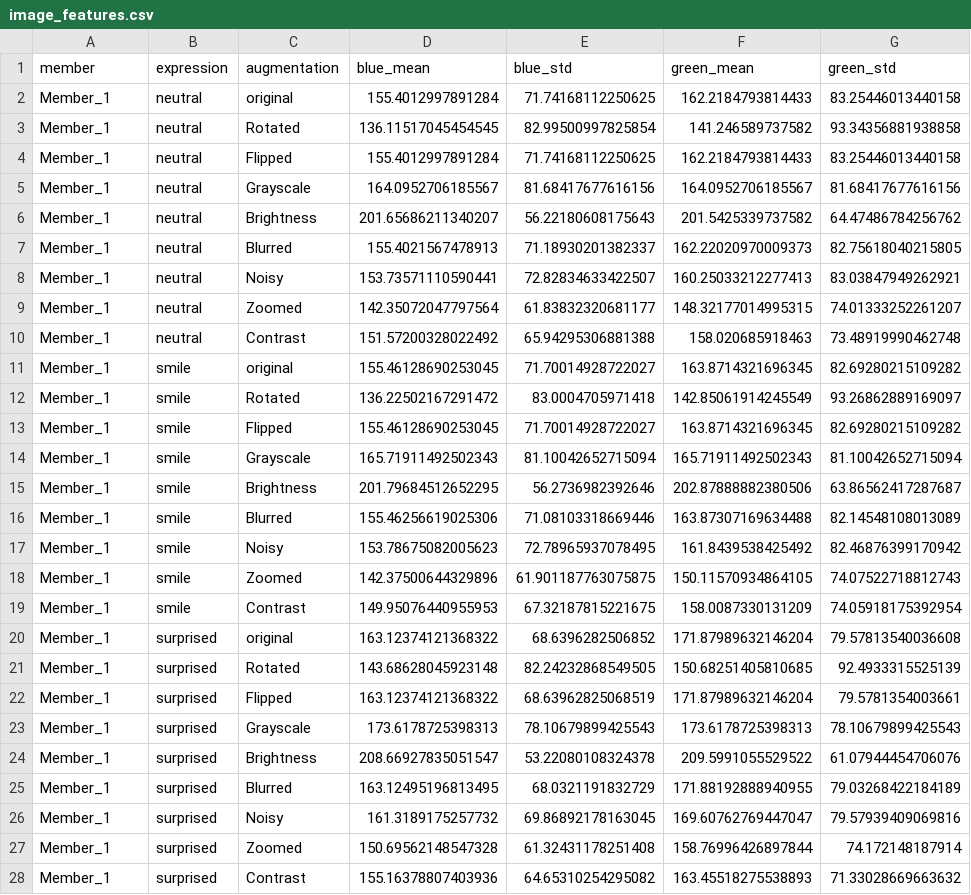
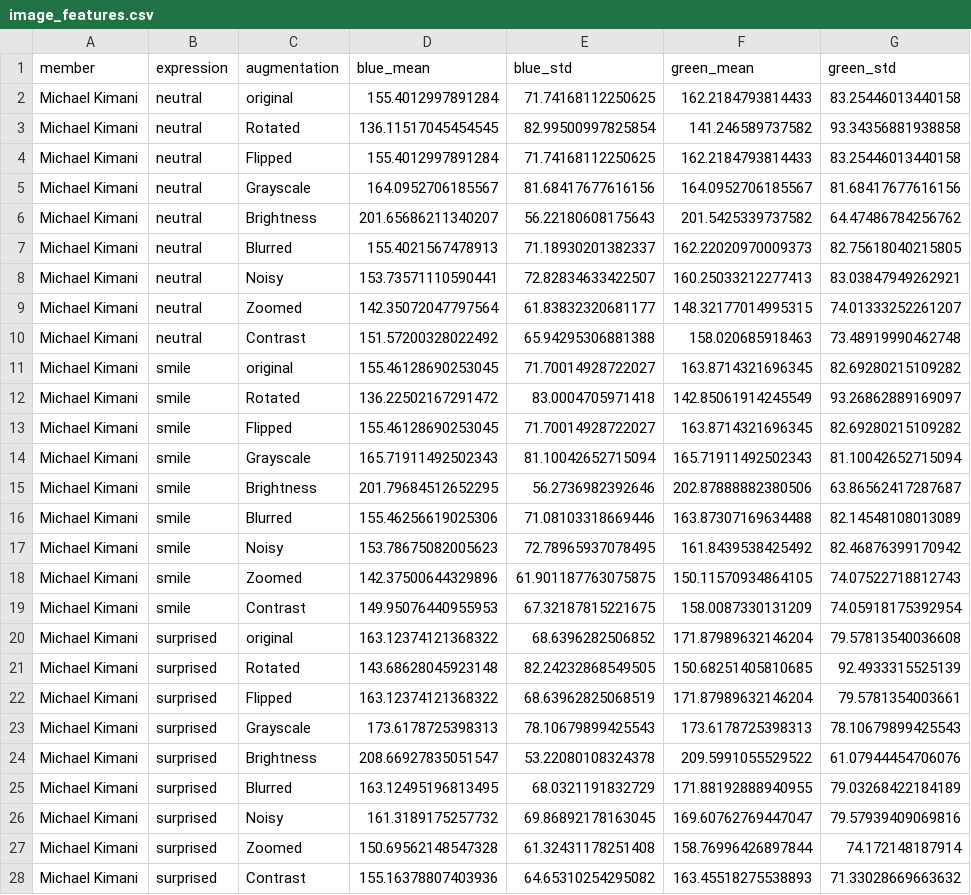
Before and after one commit to mwaniasam/data_preprocessing, a CSV file: models/data/processed/image_features.csv, drawn as a sheet; only a part is shown; the diff covers the shown part only; the diff names each change by its address in the sheet, - before the commit and + after, or states it on an @@ line.

Commit message:
fix: standardize member labels in image_features.csv to real names
Map Member_1 to Michael Kimani, Member_2 to David, Member_3 to Kelvin,
Member_4 to Samuel to align with audio_features.csv for Task 4 modeling.

```diff
--- a/models/data/processed/image_features.csv
+++ b/models/data/processed/image_features.csv
-A2:A28 (member): Member_1
+A2:A28 (member): Michael Kimani
```
Also changed, not shown: 81 edited cells elsewhere in this file.
